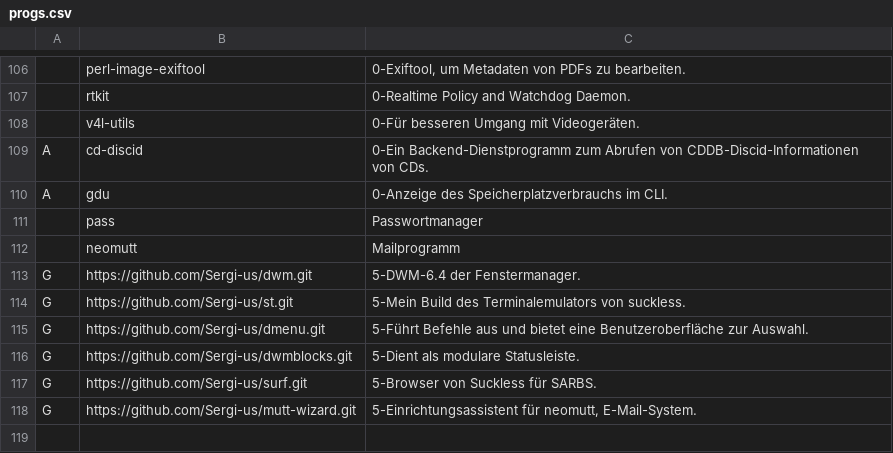
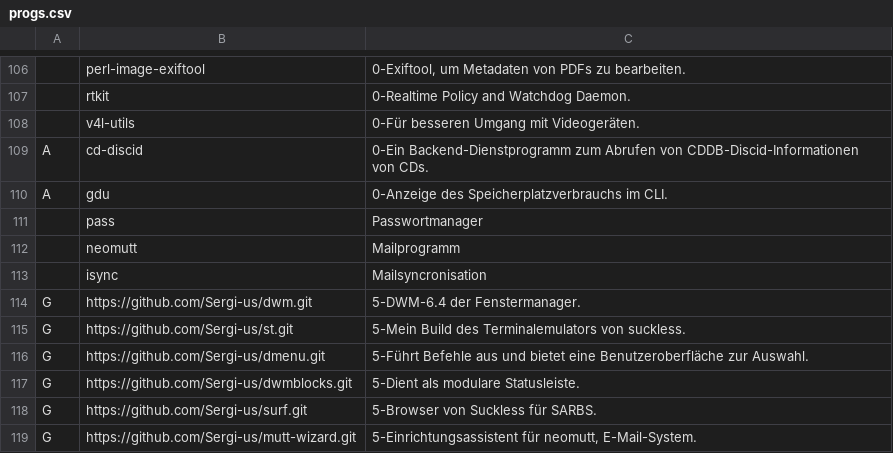
Before and after one commit to legymhueck/SARBS, a CSV file: progs.csv, drawn as a sheet; only a part is shown, gaps mark what is left out; the diff names each change by its address in the sheet, - before the commit and + after, or states it on an @@ line.

Commit message:
mail verfollständigt

```diff
--- a/progs.csv
+++ b/progs.csv
+row 113:  | isync | Mailsyncronisation
```
